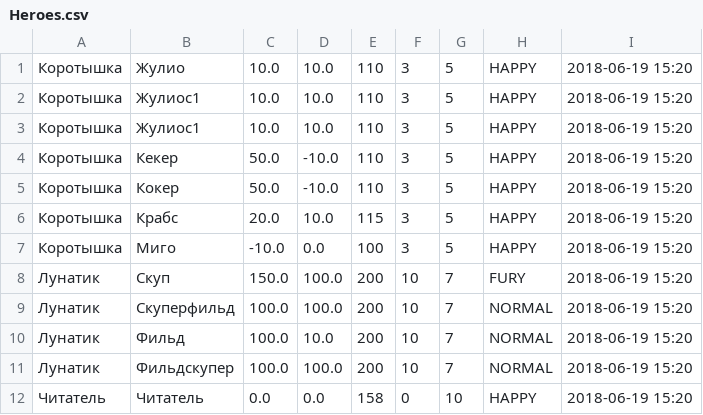
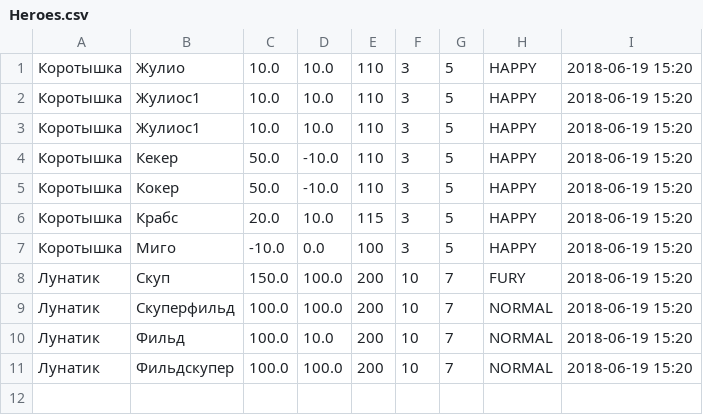
Before and after one commit to KaluginaMarina/lab_programming_2_sem, a CSV file: server/server/materials/Heroes.csv, drawn as a sheet.

```diff
--- a/server/server/materials/Heroes.csv
+++ b/server/server/materials/Heroes.csv
@@ -11,2 +11 @@
 Лунатик,Фильдскупер,100.0,100.0,200,10,7,NORMAL,2018-06-19 15:20
-Читатель,Читатель,0.0,0.0,158,0,10,HAPPY,2018-06-19 15:20
```
Also changed, not shown: 9 other files.
